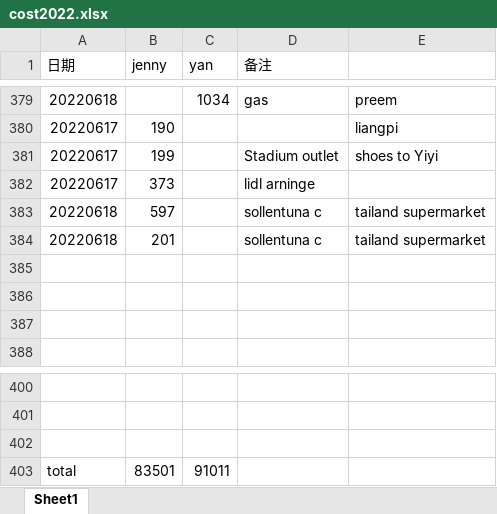
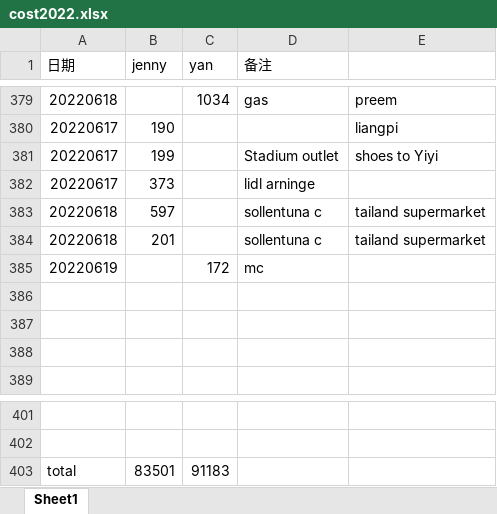
Before and after one commit to yanhuanwang/cost2022, an Excel workbook: cost2022.xlsx, sheet Sheet1, drawn as a sheet; only a part is shown, gaps mark what is left out; values as stored, in another font and other column widths than the file's, no borders; removed rows and columns are numbered as before the commit, all else as after; the diff names each change by its address in the sheet, - before the commit and + after, or states it on an @@ line.

Commit message:
20220619

```diff
--- a/cost2022.xlsx (sheet Sheet1)
+++ b/cost2022.xlsx (sheet Sheet1)
+row 385: 20220619 |  | 172 | mc
-row 402: (empty)
-C403 (yan): 91011
+C403 (yan): 91183
```
